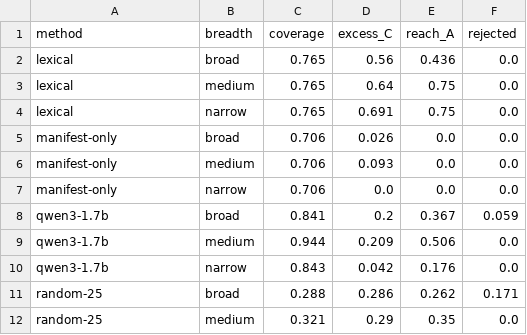
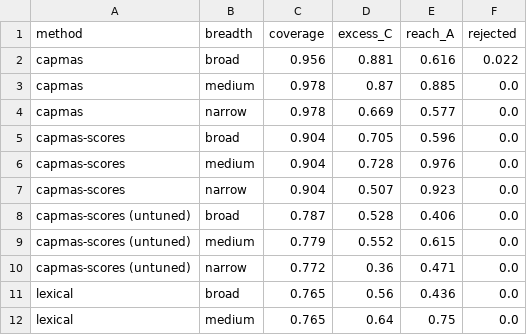
Before and after one commit to jbcallv/mbla, a CSV file: bench/results/tables/dev/by_breadth.csv, drawn as a sheet; only a part is shown; the shorter side is filled out with more unchanged rows; the diff covers the shown part only; the diff names each change by its address in the sheet, - before the commit and + after, or states it on an @@ line.

```diff
--- a/bench/results/tables/dev/by_breadth.csv
+++ b/bench/results/tables/dev/by_breadth.csv
+row 2: capmas | broad | 0.956 | 0.881 | 0.616 | 0.022
+row 3: capmas | medium | 0.978 | 0.87 | 0.885 | 0.0
+row 4: capmas | narrow | 0.978 | 0.669 | 0.577 | 0.0
+row 5: capmas-scores | broad | 0.904 | 0.705 | 0.596 | 0.0
+row 6: capmas-scores | medium | 0.904 | 0.728 | 0.976 | 0.0
+row 7: capmas-scores | narrow | 0.904 | 0.507 | 0.923 | 0.0
+row 8: capmas-scores (untuned) | broad | 0.787 | 0.528 | 0.406 | 0.0
+row 9: capmas-scores (untuned) | medium | 0.779 | 0.552 | 0.615 | 0.0
+row 10: capmas-scores (untuned) | narrow | 0.772 | 0.36 | 0.471 | 0.0
```
Also changed, not shown: 18 added rows elsewhere in this file, bench/results/tables/dev/by_handoff.csv, bench/results/tables/dev/by_injection_style.csv, 11 other files.
